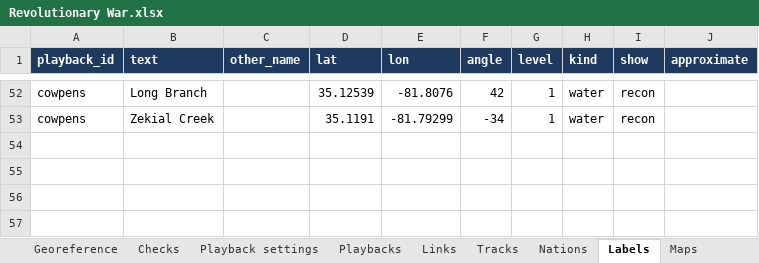
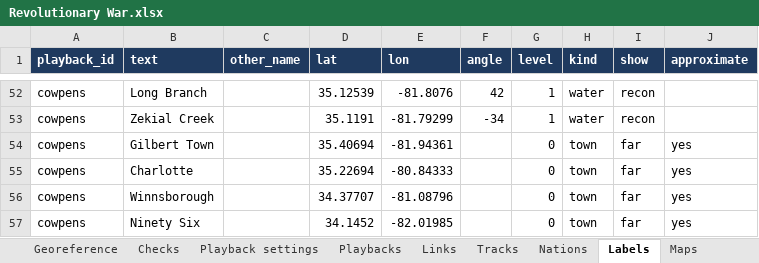
Before and after one commit to mgm9000/WarMapper, an Excel workbook: data/WarMapper battle data/Revolutionary War.xlsx, sheet Labels, drawn as a sheet; only a part is shown, gaps mark what is left out; values as stored, in another font and other column widths than the file's, no borders; the diff names each change by its address in the sheet, - before the commit and + after, or states it on an @@ line.

```diff
--- a/data/WarMapper battle data/Revolutionary War.xlsx (sheet Labels)
+++ b/data/WarMapper battle data/Revolutionary War.xlsx (sheet Labels)
+row 54: cowpens | Gilbert Town |  | 35.40694 | -81.94361 |  | 0 | town | far | yes
+row 55: cowpens | Charlotte |  | 35.22694 | -80.84333 |  | 0 | town | far | yes
+row 56: cowpens | Winnsborough |  | 34.37707 | -81.08796 |  | 0 | town | far | yes
+row 57: cowpens | Ninety Six |  | 34.1452 | -82.01985 |  | 0 | town | far | yes
```
Also changed, not shown: sheet Playback settings, sheet Read me, data/WarMapper battle data/Sources and notes.xlsx, 12 other files.
